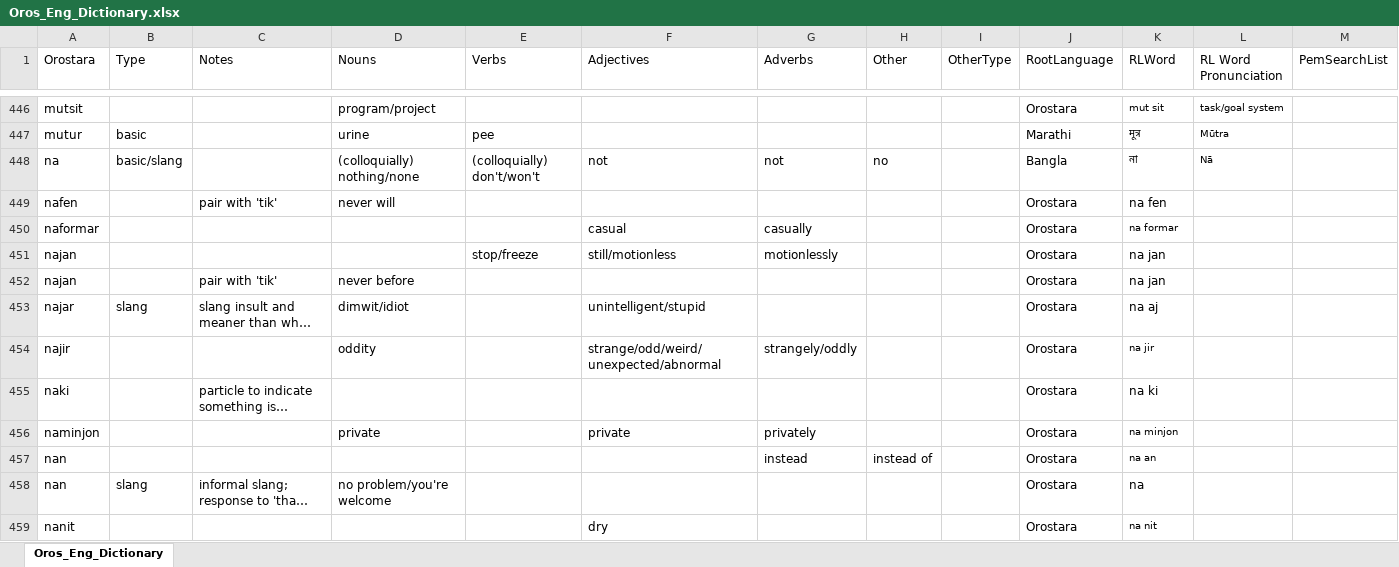
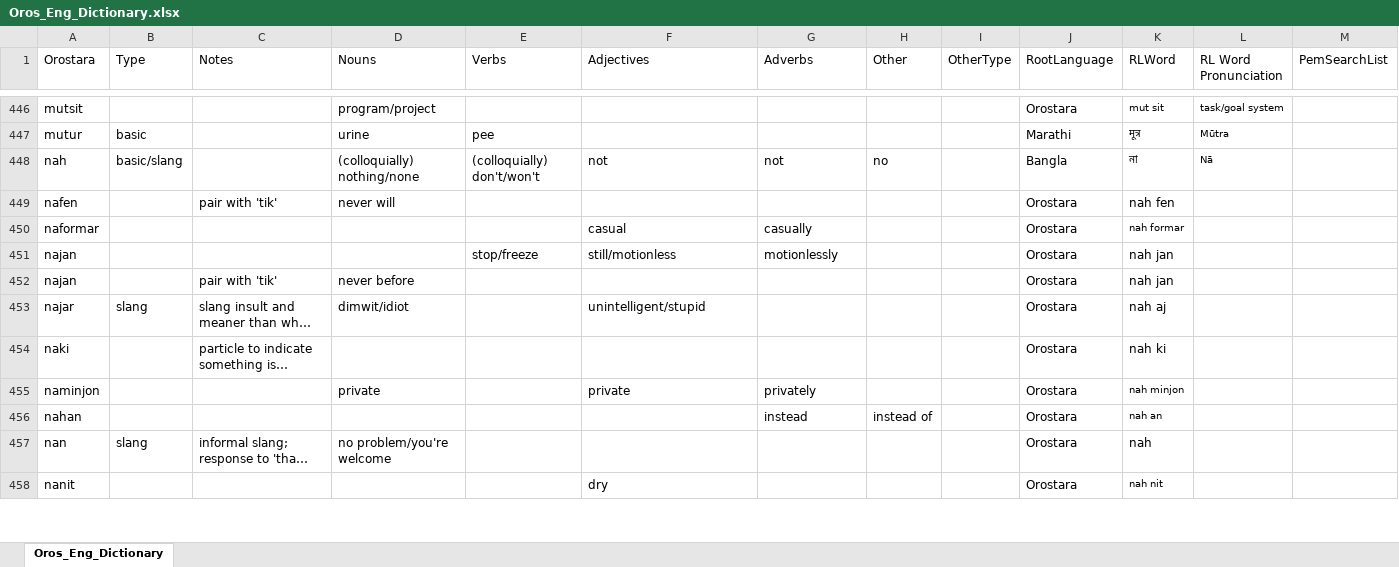
Before and after one commit to brushscape/Orostara-Dictionary, an Excel workbook: files/Oros_Eng_Dictionary.xlsx, sheet Oros_Eng_Dictionary, drawn as a sheet; only a part is shown, gaps mark what is left out; long unchanged cells end in …; values as stored, in another font and other column widths than the file's, no borders; table styles not drawn; removed rows and columns are numbered as before the commit, all else as after; the diff covers the shown part only; the diff names each change by its address in the sheet, - before the commit and + after, or states it on an @@ line.

```diff
--- a/files/Oros_Eng_Dictionary.xlsx (sheet Oros_Eng_Dictionary)
+++ b/files/Oros_Eng_Dictionary.xlsx (sheet Oros_Eng_Dictionary)
-A448 (Orostara): na
+A448 (Orostara): nah
-K449 (RLWord): na fen
+K449 (RLWord): nah fen
-K450 (RLWord): na formar
+K450 (RLWord): nah formar
-K451:K452 (RLWord): na jan
+K451:K452 (RLWord): nah jan
-K453 (RLWord): na aj
+K453 (RLWord): nah aj
-row 454: najir |  |  | oddity |  | strange/odd/weird/unexpected/abnormal | strangely/oddly |  |  | Orostara | na jir
-K454 (RLWord): na ki
+K454 (RLWord): nah ki
-K455 (RLWord): na minjon
+K455 (RLWord): nah minjon
-A456 (Orostara): nan
+A456 (Orostara): nahan
-K456 (RLWord): na an
+K456 (RLWord): nah an
-K457 (RLWord): na
+K457 (RLWord): nah
-K458 (RLWord): na nit
+K458 (RLWord): nah nit
```
Also changed, not shown: 7 added rows, 5 removed rows and 15 edited cells elsewhere in this sheet, 2 other files.
